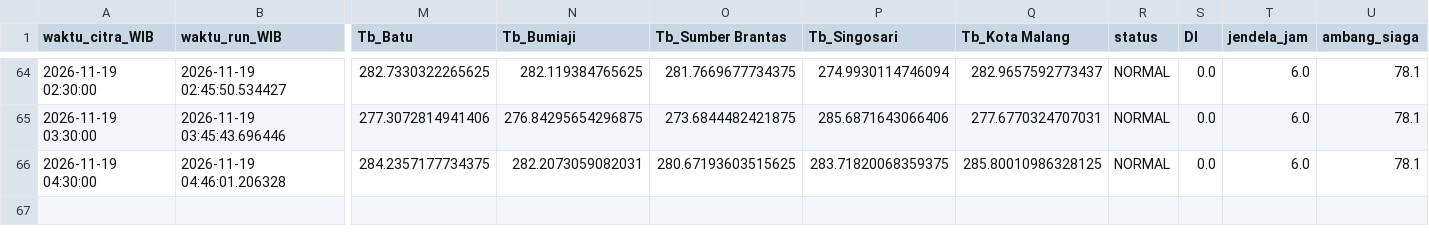
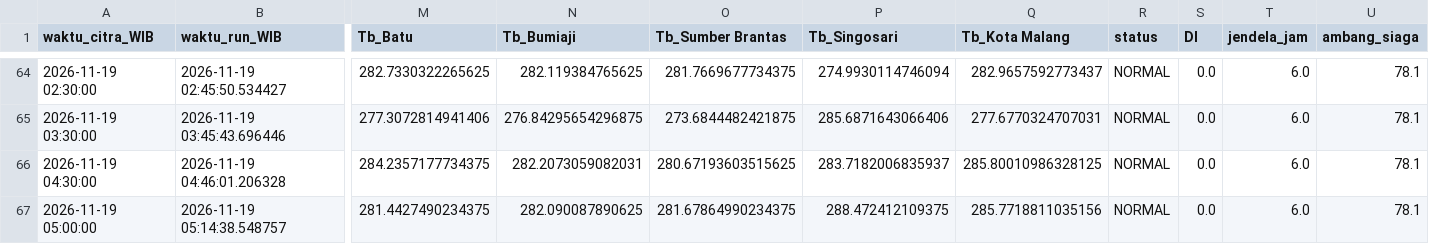
Before and after one commit to bagus2018/pantau-awan-batu, a CSV file: output/log_cek_himawari_batu.csv, drawn as a sheet; only a part is shown, gaps mark what is left out; rows hold the shown columns only; the diff names each change by its address in the sheet, - before the commit and + after, or states it on an @@ line.

```diff
--- a/output/log_cek_himawari_batu.csv
+++ b/output/log_cek_himawari_batu.csv
-P66 (Tb_Singosari): 283.71820068359375
+P66 (Tb_Singosari): 283.7182006835937
+row 67: 2026-11-19 05:00:00 | 2026-11-19 05:14:38.548757 | 281.4427490234375 | 282.090087890625 | 281.67864990234375 | 288.472412109375 | 285.7718811035156 | NORMAL | 0.0 | 6.0 | 78.1
```
Also changed, not shown: output/LATEST_banding_historis.csv, output/LATEST_deret_awan.csv, 4 other files.
